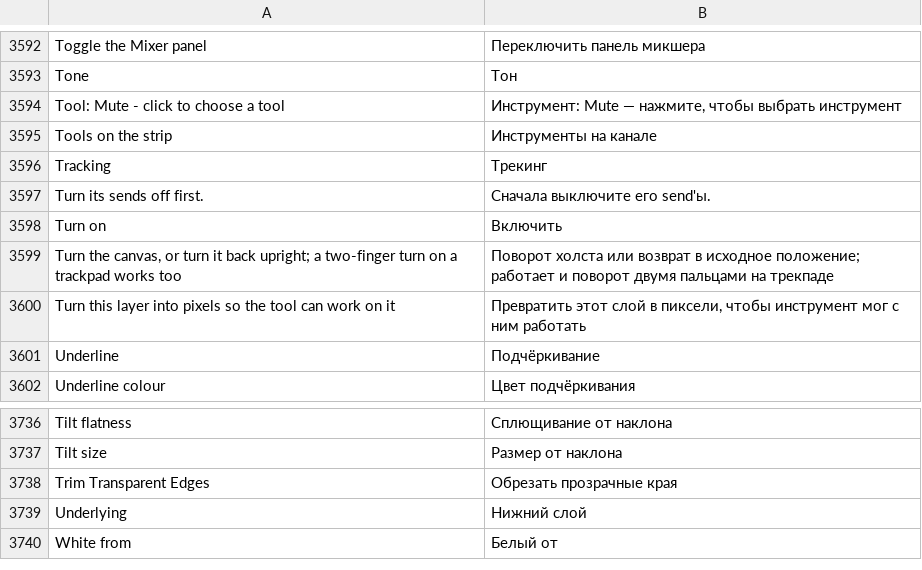
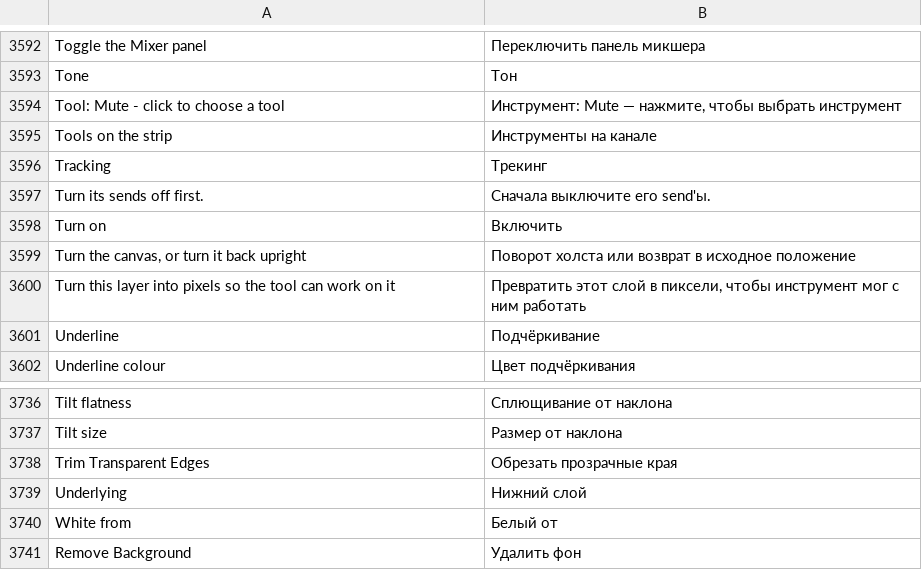
Before and after one commit to n1m21n/Infinite, a TSV file: resources/lang/ru.tsv, drawn as a sheet; only a part is shown, gaps mark what is left out.

Commit message:
Fix 2D View trackpad pinch/pan, Remove Background undo & right-click, and CI installers

```diff
--- a/resources/lang/ru.tsv
+++ b/resources/lang/ru.tsv
@@ -3598,3 +3598,3 @@ Turn its sends off first.	Сначала выключите его send'ы.
 Turn on	Включить
-Turn the canvas, or turn it back upright; a two-finger turn on a trackpad works too	Поворот холста или возврат в исходное положение; работает и поворот двумя пальцами на трекпаде
+Turn the canvas, or turn it back upright	Поворот холста или возврат в исходное положение
 Turn this layer into pixels so the tool can work on it	Превратить этот слой в пиксели, чтобы инструмент мог с ним работать
@@ -3740 +3740,2 @@ Underlying	Нижний слой
 White from	Белый от
+Remove Background	Удалить фон
```
Also changed, not shown: resources/lang/de.tsv, resources/lang/es.tsv, 12 other files.
